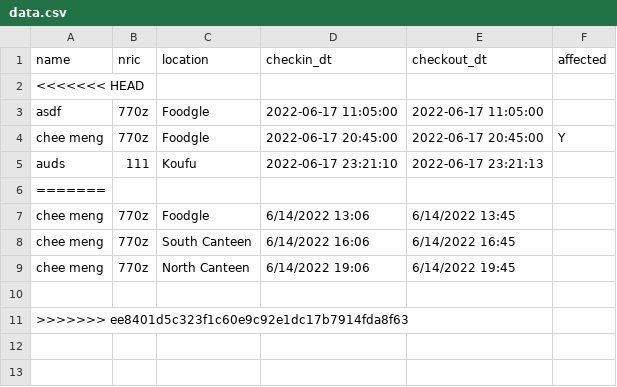
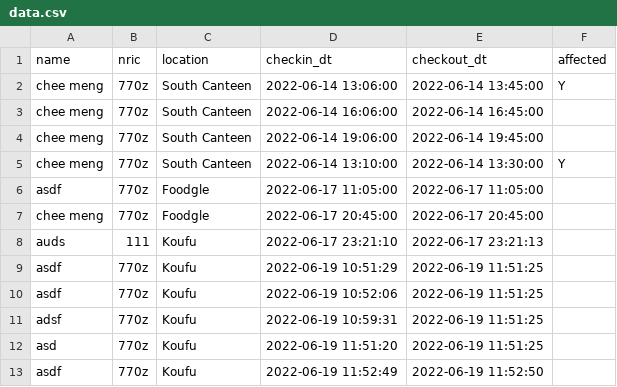
Before and after one commit to Cheemeng97/CloudComputing-SafeEntry, a CSV file: data.csv, drawn as a sheet.

```diff
--- a/data.csv
+++ b/data.csv
@@ -1,11 +1,13 @@
 name,nric,location,checkin_dt,checkout_dt,affected
-<<<<<<< HEAD
+chee meng,770z,South Canteen,2022-06-14 13:06:00,2022-06-14 13:45:00,Y
+chee meng,770z,South Canteen,2022-06-14 16:06:00,2022-06-14 16:45:00,
+chee meng,770z,South Canteen,2022-06-14 19:06:00,2022-06-14 19:45:00,
+chee meng,770z,South Canteen,2022-06-14 13:10:00,2022-06-14 13:30:00,Y
 asdf,770z,Foodgle,2022-06-17 11:05:00,2022-06-17 11:05:00,
-chee meng,770z,Foodgle,2022-06-17 20:45:00,2022-06-17 20:45:00,Y
+chee meng,770z,Foodgle,2022-06-17 20:45:00,2022-06-17 20:45:00,
 auds,111,Koufu,2022-06-17 23:21:10,2022-06-17 23:21:13,
-=======
-chee meng,770z,Foodgle,6/14/2022 13:06,6/14/2022 13:45,
-chee meng,770z,South Canteen,6/14/2022 16:06,6/14/2022 16:45,
-chee meng,770z,North Canteen,6/14/2022 19:06,6/14/2022 19:45,
-
->>>>>>> ee8401d5c323f1c60e9c92e1dc17b7914fda8f63
+asdf,770z,Koufu,2022-06-19 10:51:29,2022-06-19 11:51:25,
+asdf,770z,Koufu,2022-06-19 10:52:06,2022-06-19 11:51:25,
+adsf,770z,Koufu,2022-06-19 10:59:31,2022-06-19 11:51:25,
+asd,770z,Koufu,2022-06-19 11:51:20,2022-06-19 11:51:25,
+asdf,770z,Koufu,2022-06-19 11:52:49,2022-06-19 11:52:50,
```
Also changed, not shown: 5 other files.
